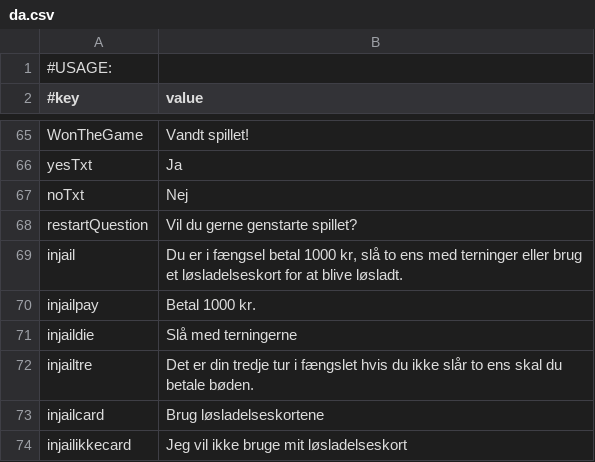
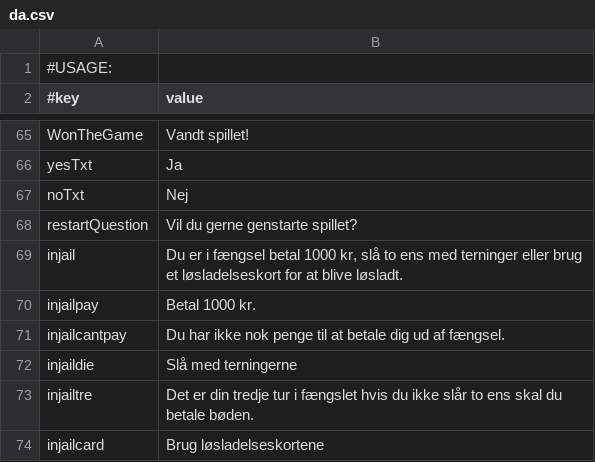
Before and after one commit to Magnusrk/G16.Matador, a CSV file: src/main/resources/LanguagePacks/da.csv, drawn as a sheet; only a part is shown, gaps mark what is left out; the shorter side is filled out with more unchanged rows.

```diff
--- a/src/main/resources/LanguagePacks/da.csv
+++ b/src/main/resources/LanguagePacks/da.csv
@@ -70,2 +70,3 @@ injail;Du er i fængsel betal 1000 kr, slå to ens med terninger eller brug et l
 injailpay;Betal 1000 kr.
+injailcantpay; Du har ikke nok penge til at betale dig ud af fængsel.
 injaildie; Slå med terningerne
```
Also changed, not shown: src/main/resources/LanguagePacks/en.csv, 1 other file.
